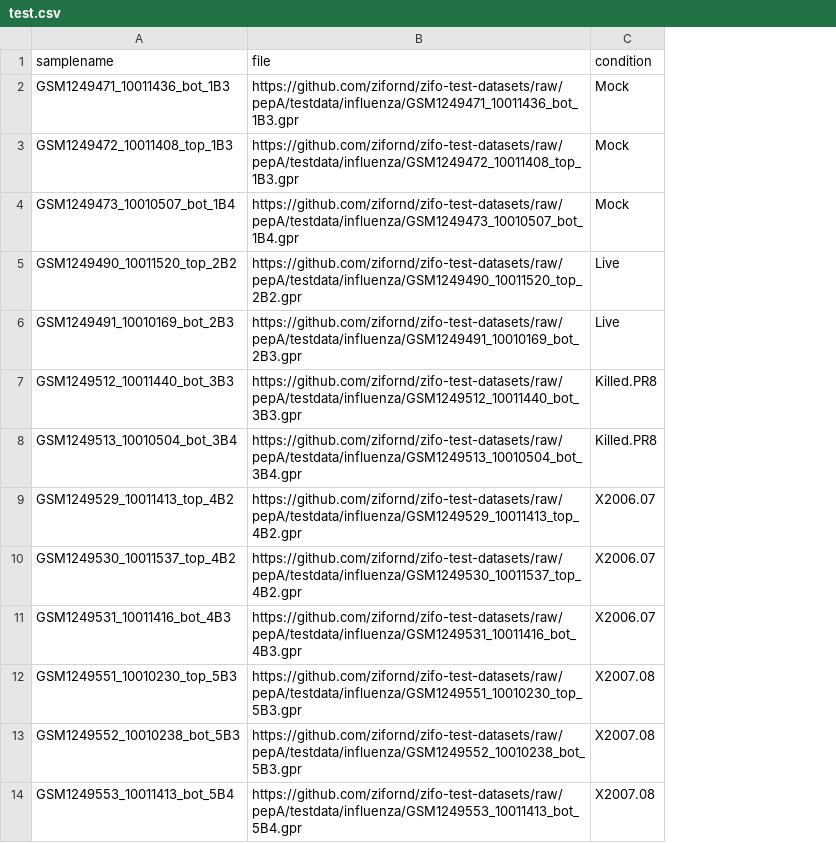
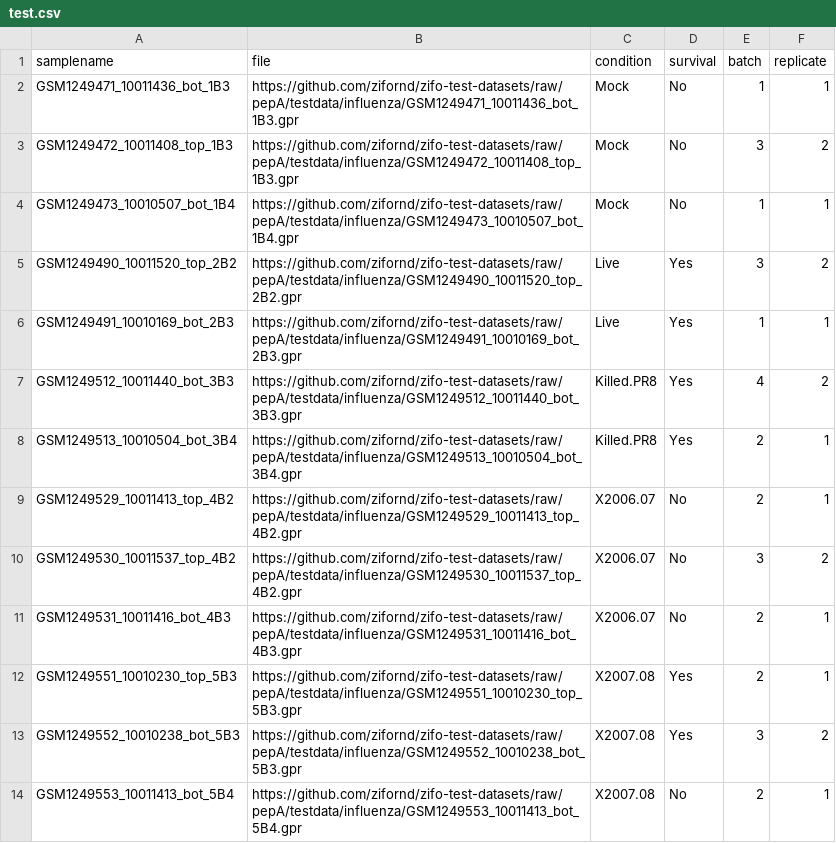
Before and after one commit to zifornd/zifo-test-datasets, a CSV file: samplesheet/pepA/test.csv, drawn as a sheet; the diff names each change by its address in the sheet, - before the commit and + after, or states it on an @@ line.

Commit message:
batch information added

```diff
--- a/samplesheet/pepA/test.csv
+++ b/samplesheet/pepA/test.csv
+column D (survival), rows 2-14: No | No | No | Yes | Yes | Yes | Yes | No | No | No | Yes | Yes | No
+column E (batch), rows 2-14: 1 | 3 | 1 | 3 | 1 | 4 | 2 | 2 | 3 | 2 | 2 | 3 | 2
+column F (replicate), rows 2-14: 1 | 2 | 1 | 2 | 1 | 2 | 1 | 1 | 2 | 1 | 1 | 2 | 1
```
Also changed, not shown: 3 other files.
